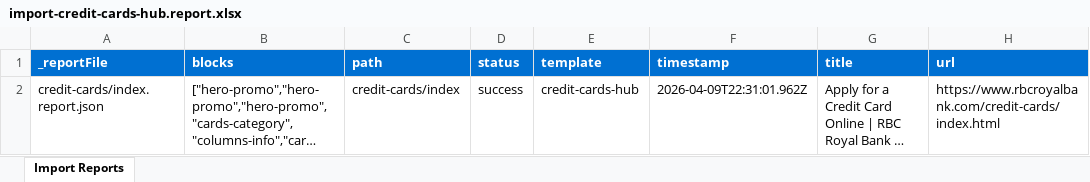
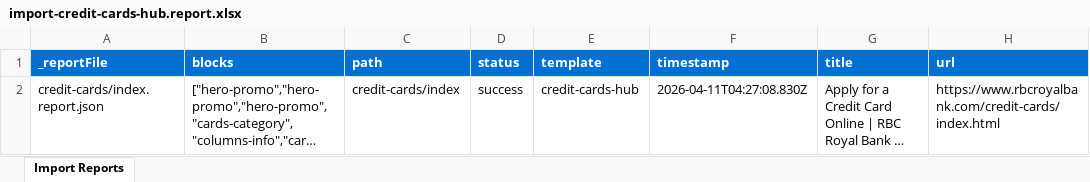
Before and after one commit to aemdemos/poc-rbc, an Excel workbook: tools/importer/reports/import-credit-cards-hub.report.xlsx, sheet Import Reports, drawn as a sheet; long unchanged cells end in …; values as stored, in another font and other column widths than the file's, no borders; the diff names each change by its address in the sheet, - before the commit and + after, or states it on an @@ line.

Commit message:
Add card-carousel-offer block, update importer
Automated migration updates generated by Experience Modernization Agent.

Changed files (4):
- blocks/card-carousel-offer/card-carousel-offer.css
- tools/importer/import-credit-cards-hub.bundle.js
- tools/importer/reports/credit-cards/index.report.json
- tools/importer/reports/import-credit-cards-hub.report.xlsx

```diff
--- a/tools/importer/reports/import-credit-cards-hub.report.xlsx (sheet Import Reports)
+++ b/tools/importer/reports/import-credit-cards-hub.report.xlsx (sheet Import Reports)
-F2 (timestamp): 2026-04-09T22:31:01.962Z
+F2 (timestamp): 2026-04-11T04:27:08.830Z
```
Also changed, not shown: 3 other files.
